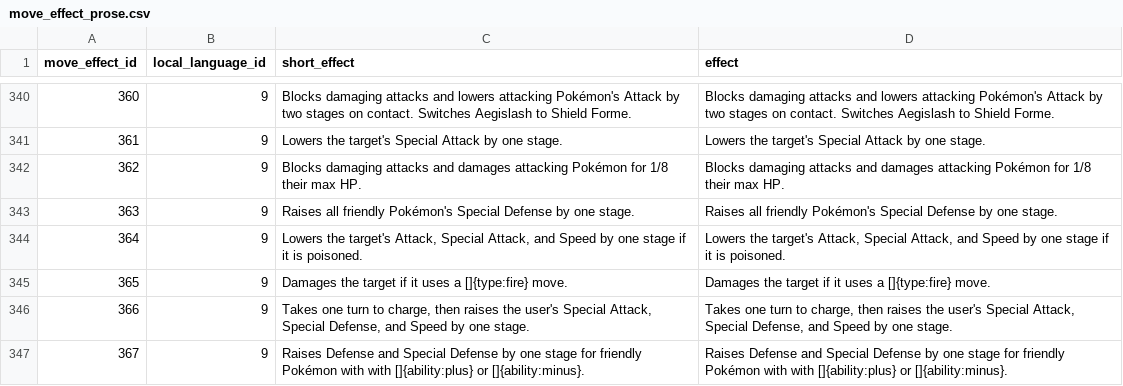
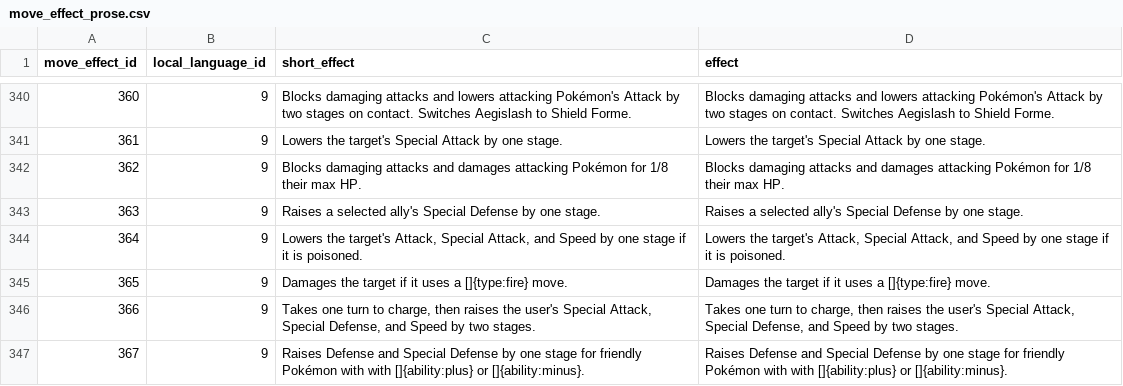
Before and after one commit to mudkipme/klinklang, a CSV file: database/veekun/move_effect_prose.csv, drawn as a sheet; only a part is shown, gaps mark what is left out; the diff covers the shown part only; the diff names each change by its address in the sheet, - before the commit and + after, or states it on an @@ line.

```diff
--- a/database/veekun/move_effect_prose.csv
+++ b/database/veekun/move_effect_prose.csv
-C343 (short_effect): Raises all friendly Pokémon's Special Defense…
+C343 (short_effect): Raises a selected ally's Special Defense…
-D343 (effect): Raises all friendly Pokémon's Special Defense…
+D343 (effect): Raises a selected ally's Special Defense…
-C346 (short_effect): …Speed by one stage.
+C346 (short_effect): …Speed by two stages.
-D346 (effect): …Speed by one stage.
+D346 (effect): …Speed by two stages.
```
Also changed, not shown: 2 added rows and 16 edited cells elsewhere in this file, database/texts/item.csv, database/veekun/ability_prose.csv, 18 other files.
